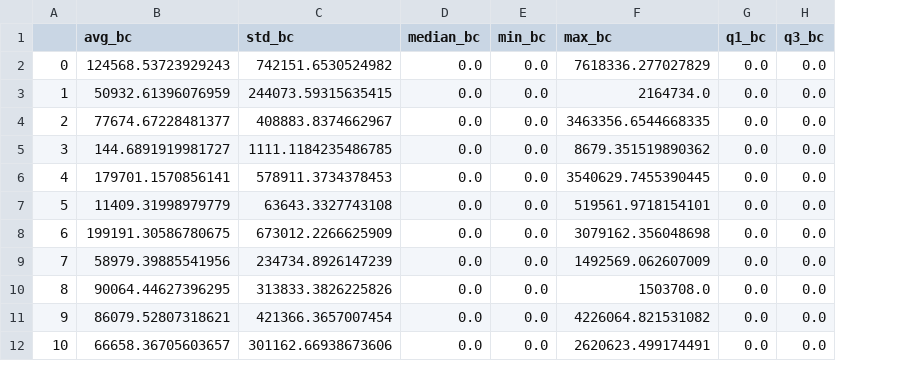
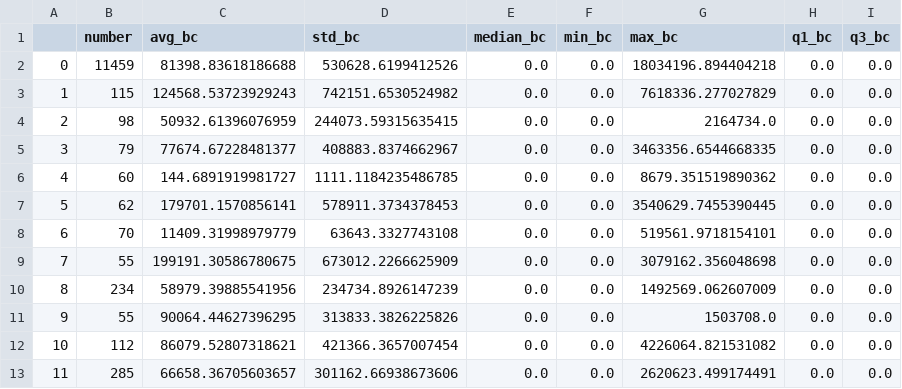
Before and after one commit to joamats/mit-knowledge-oligarchies, a CSV file: graph_analysis/cluster_measures/JAMA.csv, drawn as a sheet; only a part is shown; addresses are those after the commit; the diff names each change by its address in the sheet, - before the commit and + after, or states it on an @@ line.

```diff
--- a/graph_analysis/cluster_measures/JAMA.csv
+++ b/graph_analysis/cluster_measures/JAMA.csv
+column B (number), rows 3-13: 115 | 98 | 79 | 60 | 62 | 70 | 55 | 234 | 55 | 112 | 285
+row 2: 0 | 11459 | 81398.83618186688 | 530628.6199412526 | 0.0 | 0.0 | 18034196.894404218 | 0.0 | 0.0
@@ column A renumbered from row 3 down @@
```
Also changed, not shown: graph_analysis/cluster_measures/BMJ.csv, graph_analysis/cluster_measures/Lancet.csv, 10 other files.
